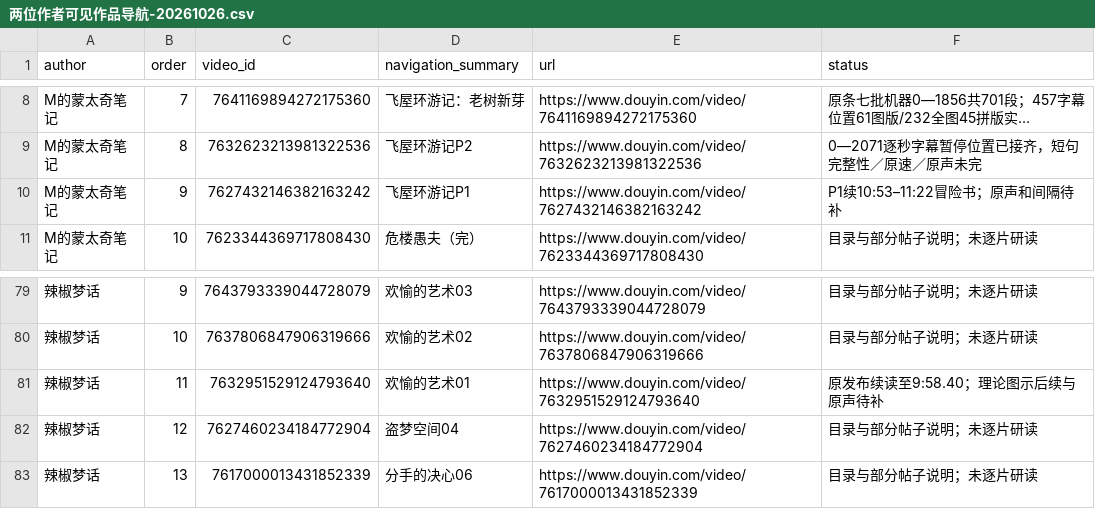
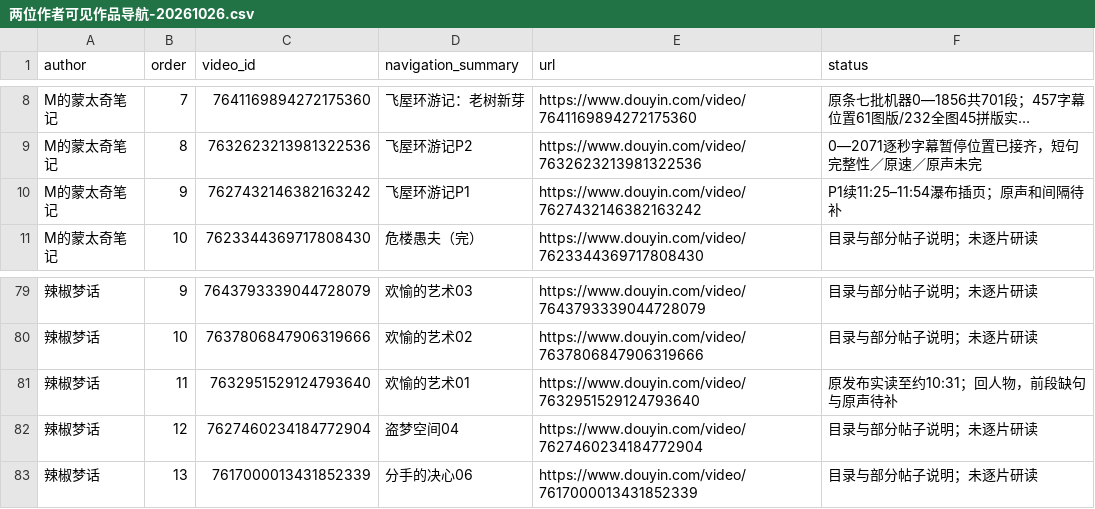
Before and after one commit to 8j-design/film-director-library, a CSV file: projects/director/导演表达/20261026-拉片与整体构思/两位作者可见作品导航-20261026.csv, drawn as a sheet; only a part is shown, gaps mark what is left out; long unchanged cells end in …; the diff names each change by its address in the sheet, - before the commit and + after, or states it on an @@ line.

```diff
--- a/projects/director/导演表达/20261026-拉片与整体构思/两位作者可见作品导航-20261026.csv
+++ b/projects/director/导演表达/20261026-拉片与整体构思/两位作者可见作品导航-20261026.csv
-F10 (status): P1续10:53–11:22冒险书；原声和间隔待补
+F10 (status): P1续11:25–11:54瀑布插页；原声和间隔待补
-F81 (status): 原发布续读至9:58.40；理论图示后续与原声待补
+F81 (status): 原发布实读至约10:31；回人物，前段缺句与原声待补
```
Also changed, not shown: projects/director/导演表达/20261026-拉片与整体构思/逐集覆盖台账-20261026.csv, 10 other files.
